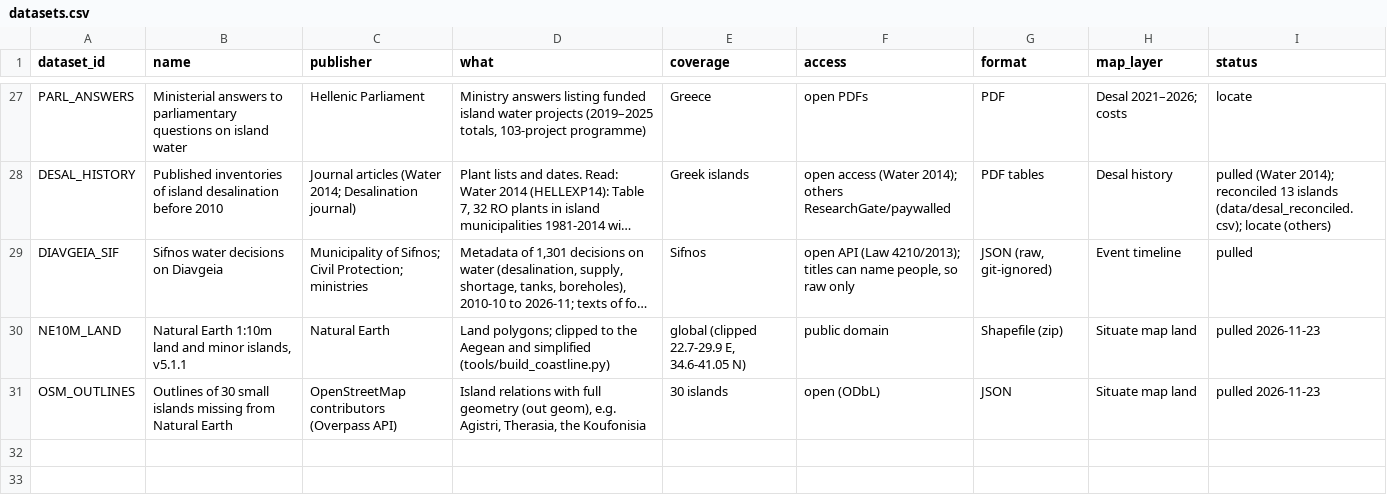
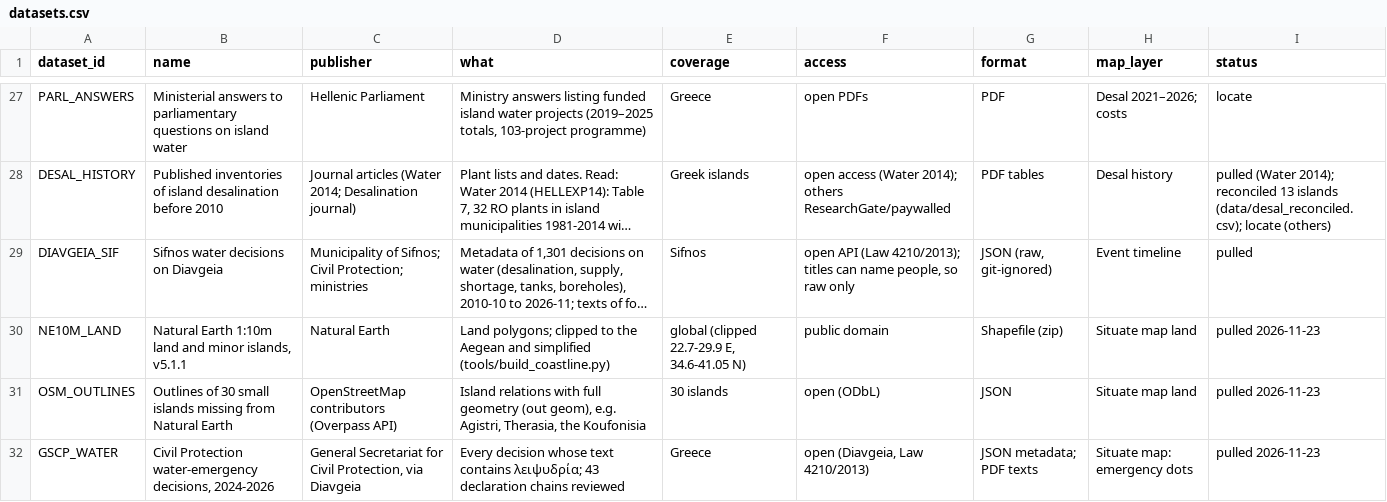
Before and after one commit to RealtimeUrbanismLab/weather-commons, a CSV file: sketches/33-island-water/data/datasets.csv, drawn as a sheet; only a part is shown, gaps mark what is left out; long unchanged cells end in …; the diff names each change by its address in the sheet, - before the commit and + after, or states it on an @@ line.

```diff
--- a/sketches/33-island-water/data/datasets.csv
+++ b/sketches/33-island-water/data/datasets.csv
+row 32: GSCP_WATER | Civil Protection water-emergency decisions, 2024-2026 | General Secretariat for Civil Protection, via Diavgeia | Every decision whose text contains λειψυδρία; 43 declaration chains reviewed | Greece | open (Diavgeia, Law 4210/2013) | JSON metadata; PDF texts | Situate map: emergency dots | pulled 2026-11-23
```
Also changed, not shown: sketches/33-island-water/data/sources.csv, 9 other files.
